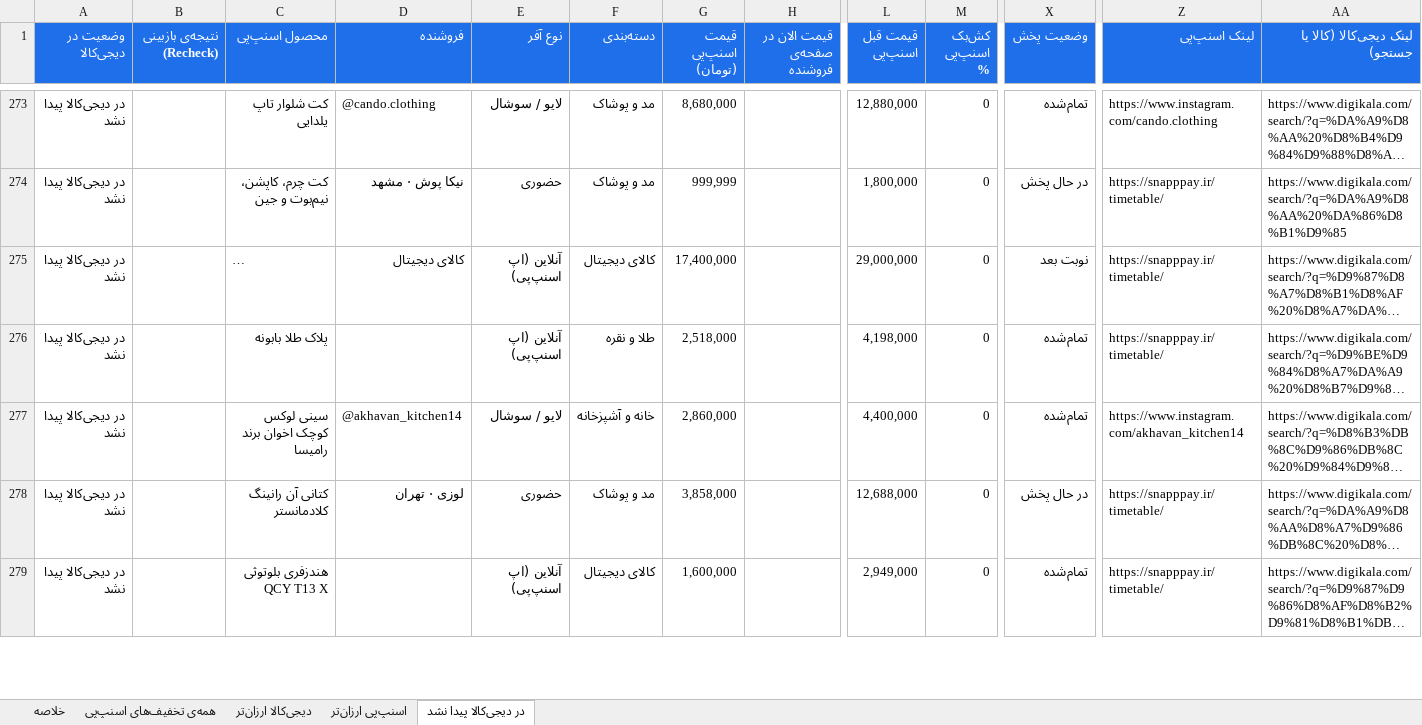
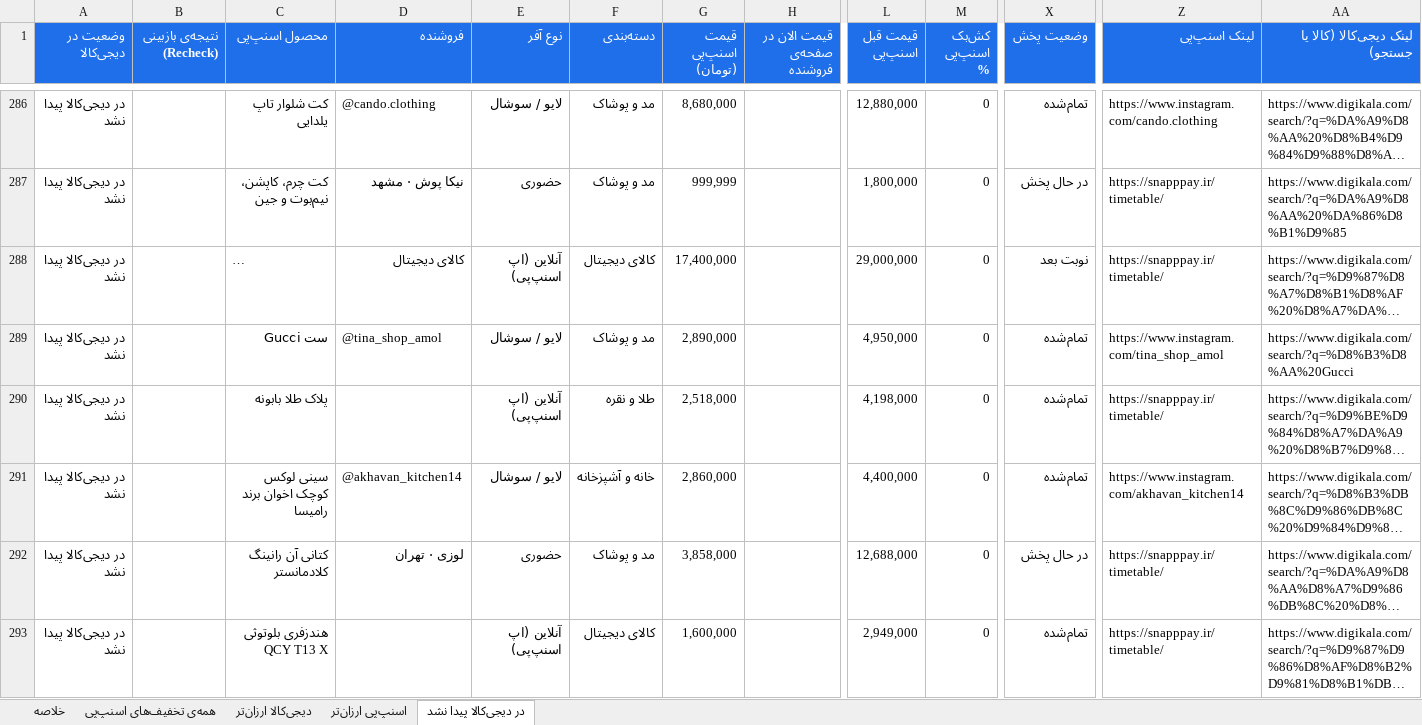
Before and after one commit to Ehsan-Moeininejad/snapppay-vs-digikala, an Excel workbook: data/report.xlsx, sheet در دیجی‌کالا پیدا نشد, drawn as a sheet; only a part is shown, gaps mark what is left out; long unchanged cells end in …; values as stored, in another font and other column widths than the file's, no borders; rows hold the shown columns only; the diff covers the shown part only; the diff names each change by its address in the sheet, - before the commit and + after, or states it on an @@ line.

```diff
--- a/data/report.xlsx (sheet در دیجی‌کالا پیدا نشد)
+++ b/data/report.xlsx (sheet در دیجی‌کالا پیدا نشد)
+row 289: در دیجی‌کالا پیدا نشد |  | ست Gucci | @tina_shop_amol | لایو / سوشال | مد و پوشاک | 2,890,000 |  | 4,950,000 | 0 | تمام‌شده | https://www.instagram.com/tina_shop_amol | https://www.digikala.com/search/?q=%D8%B3%D8%AA%20Gucci
```
Also changed, not shown: 18 added rows, 7 removed rows and 14 edited cells elsewhere in this sheet, sheet همه‌ی تخفیف‌های اسنپ‌پی, sheet اسنپ‌پی ارزان‌تر, sheet دیجی‌کالا ارزان‌تر, sheet خلاصه, 4 other files.
